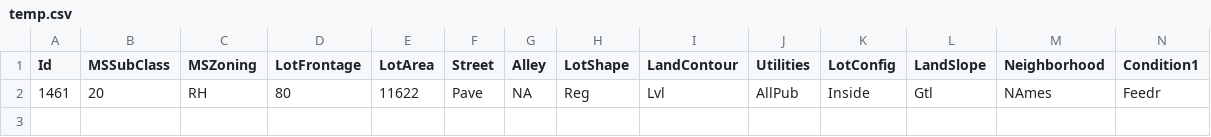
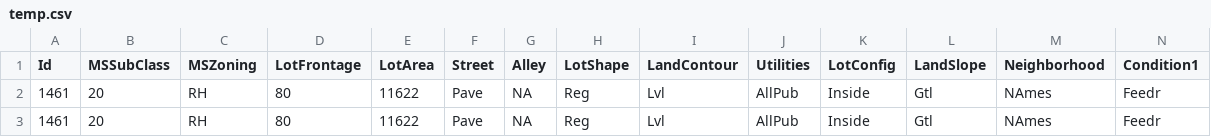
Before and after one commit to stjokerli/Stream_lite_showcase, a CSV file: temp.csv, drawn as a sheet; only a part is shown; rows hold the shown columns only; the diff names each change by its address in the sheet, - before the commit and + after, or states it on an @@ line.

```diff
--- a/temp.csv
+++ b/temp.csv
+row 3: 1461 | 20 | RH | 80 | 11622 | Pave | NA | Reg | Lvl | AllPub | Inside | Gtl | NAmes | Feedr
```
Also changed, not shown: 1 other file.
